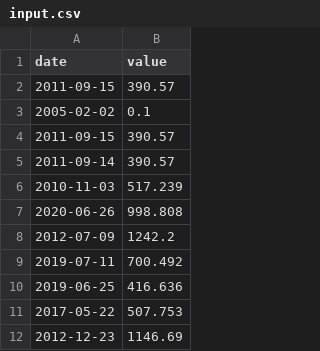
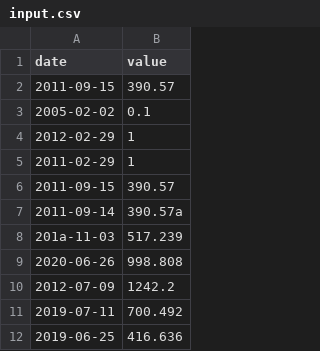
Before and after one commit to gsmereka/cpp, a CSV file: cpp09/ex00/input.csv, drawn as a sheet; only a part is shown; the shorter side is filled out with more unchanged rows.

Commit message:
att-input

```diff
--- a/cpp09/ex00/input.csv
+++ b/cpp09/ex00/input.csv
@@ -3,5 +3,7 @@ date | value
 2005-02-02 | 0.1
+2012-02-29 | 1
+2011-02-29 | 1
 2011-09-15 | 390.57
-2011-09-14 | 390.57
-2010-11-03 | 517.239
+2011-09-14 | 390.57a
+201a-11-03 | 517.239
 2020-06-26 | 998.808
```
